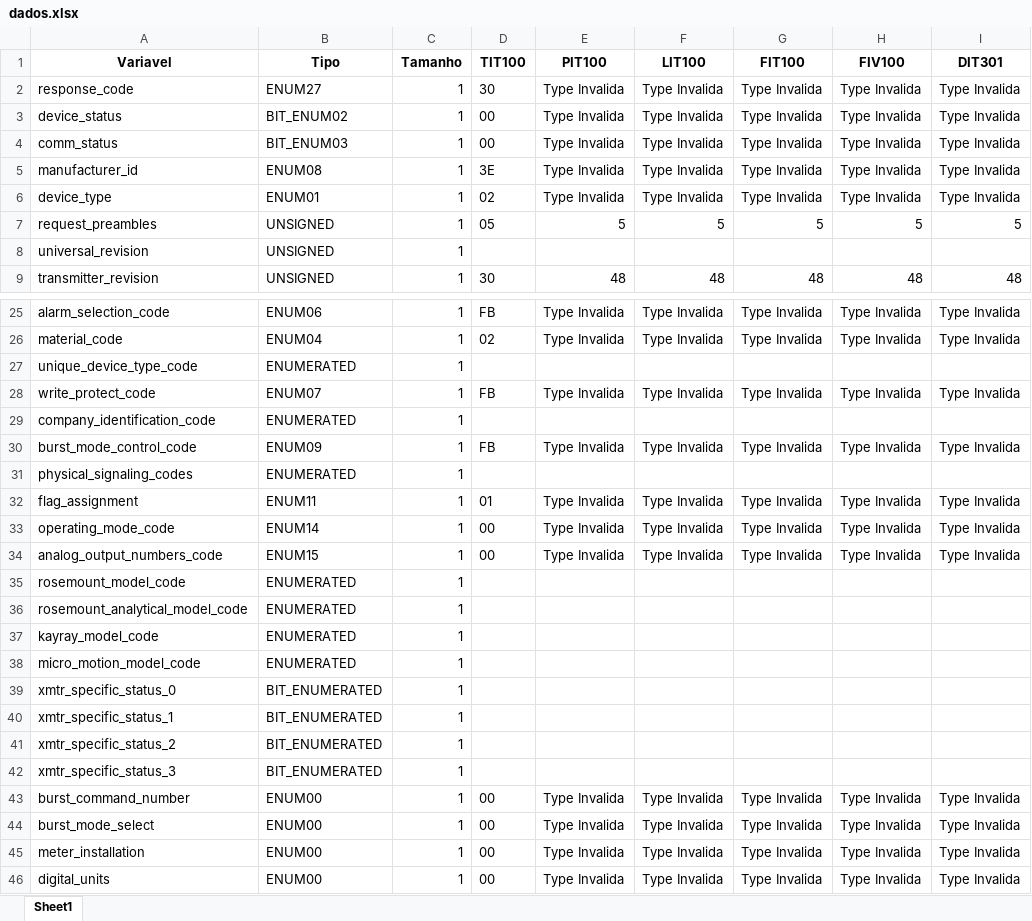
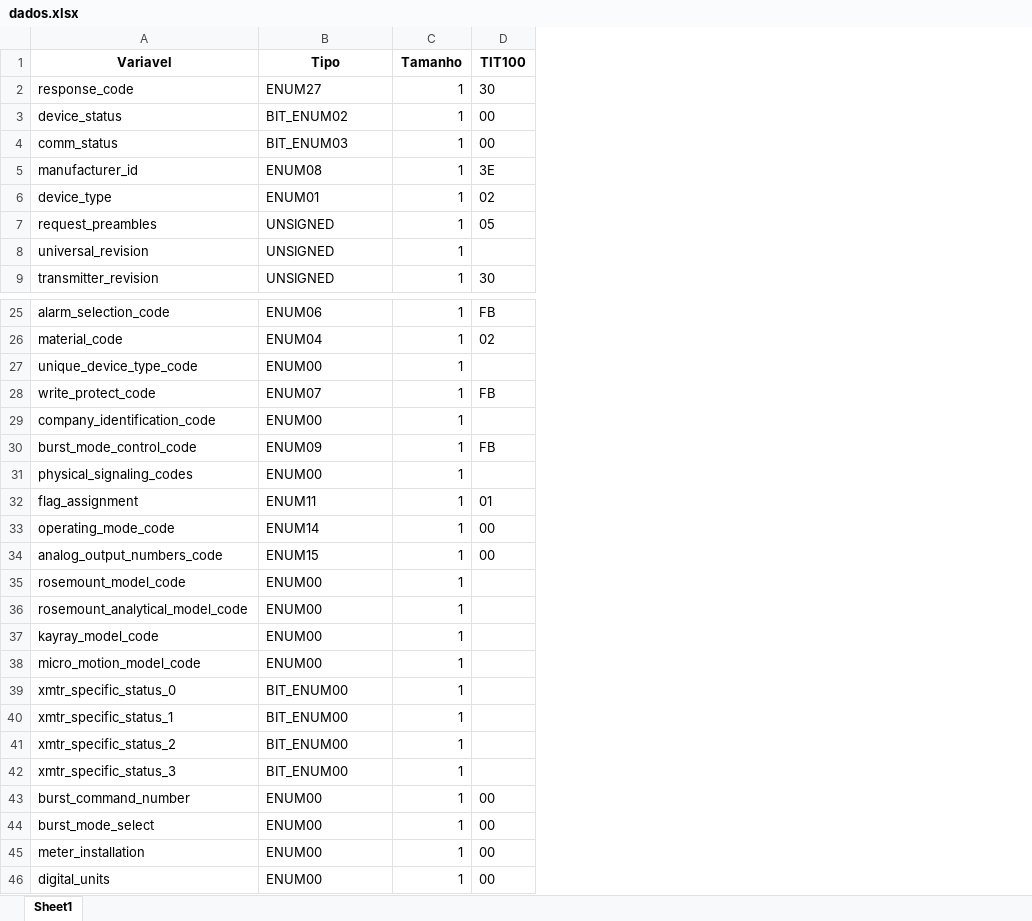
Before and after one commit to josuemoraisgh/EININDII00_ProcessSimul, an Excel workbook: dados.xlsx, sheet Sheet1, drawn as a sheet; only a part is shown, gaps mark what is left out; values as stored, in another font and other column widths than the file's, no borders; the diff covers the shown part only; the diff names each change by its address in the sheet, - before the commit and + after, or states it on an @@ line.

Commit message:
refactor dados.xls

```diff
--- a/dados.xlsx (sheet Sheet1)
+++ b/dados.xlsx (sheet Sheet1)
-column E (PIT100), rows 2-9: Type Invalida | Type Invalida | Type Invalida | Type Invalida | Type Invalida | 5 |  | 48; rows 25-46: Type Invalida | Type Invalida |  | Type Invalida |  | Type Invalida |  | Type Invalida | Type Invalida | Type Invalida |  |  |  |  |  |  |  |  | Type Invalida | Type Invalida | Type Invalida | Type Invalida
-column F (LIT100), rows 2-9: Type Invalida | Type Invalida | Type Invalida | Type Invalida | Type Invalida | 5 |  | 48; rows 25-46: Type Invalida | Type Invalida |  | Type Invalida |  | Type Invalida |  | Type Invalida | Type Invalida | Type Invalida |  |  |  |  |  |  |  |  | Type Invalida | Type Invalida | Type Invalida | Type Invalida
-column G (FIT100), rows 2-9: Type Invalida | Type Invalida | Type Invalida | Type Invalida | Type Invalida | 5 |  | 48; rows 25-46: Type Invalida | Type Invalida |  | Type Invalida |  | Type Invalida |  | Type Invalida | Type Invalida | Type Invalida |  |  |  |  |  |  |  |  | Type Invalida | Type Invalida | Type Invalida | Type Invalida
-column H (FIV100), rows 2-9: Type Invalida | Type Invalida | Type Invalida | Type Invalida | Type Invalida | 5 |  | 48; rows 25-46: Type Invalida | Type Invalida |  | Type Invalida |  | Type Invalida |  | Type Invalida | Type Invalida | Type Invalida |  |  |  |  |  |  |  |  | Type Invalida | Type Invalida | Type Invalida | Type Invalida
-column I (DIT301), rows 2-9: Type Invalida | Type Invalida | Type Invalida | Type Invalida | Type Invalida | 5 |  | 48; rows 25-46: Type Invalida | Type Invalida |  | Type Invalida |  | Type Invalida |  | Type Invalida | Type Invalida | Type Invalida |  |  |  |  |  |  |  |  | Type Invalida | Type Invalida | Type Invalida | Type Invalida
-B27 (Tipo): ENUMERATED
+B27 (Tipo): ENUM00
-B29 (Tipo): ENUMERATED
+B29 (Tipo): ENUM00
-B31 (Tipo): ENUMERATED
+B31 (Tipo): ENUM00
-B35:B38 (Tipo): ENUMERATED
+B35:B38 (Tipo): ENUM00
-B39:B42 (Tipo): BIT_ENUMERATED
+B39:B42 (Tipo): BIT_ENUM00
```
Also changed, not shown: 17 edited cells elsewhere in this sheet, 7 other files.
